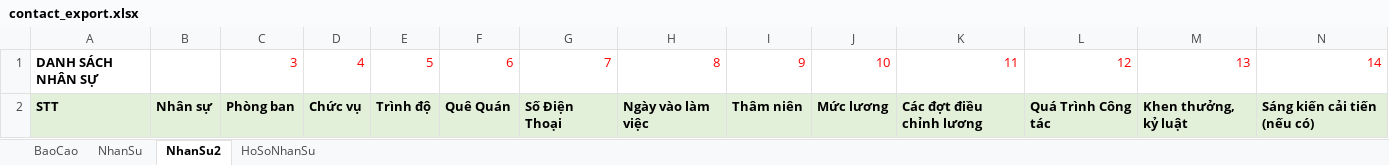
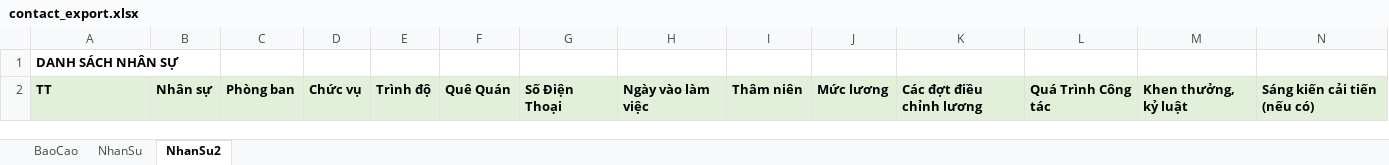
Before and after one commit to szen7dev/trixgo-cbs-micro, an Excel workbook: files/templates/excels/contact_export.xlsx, sheet NhanSu2, drawn as a sheet; values as stored, in another font and other column widths than the file's, no borders; removed rows and columns are numbered as before the commit, all else as after; the diff names each change by its address in the sheet, - before the commit and + after, or states it on an @@ line.

```diff
--- a/files/templates/excels/contact_export.xlsx (sheet NhanSu2)
+++ b/files/templates/excels/contact_export.xlsx (sheet NhanSu2)
-sheet tab: HoSoNhanSu
-row 1: DANH SÁCH NHÂN SỰ |  | 3 | 4 | 5 | 6 | 7 | 8 | 9 | 10 | 11 | 12 | 13 | 14
+row 1: DANH SÁCH NHÂN SỰ
-A2: STT
+A2: TT
```
Also changed, not shown: sheet NhanSu, sheet BaoCao, files/templates/excels/contact_document_export.xlsx, 2 other files.
